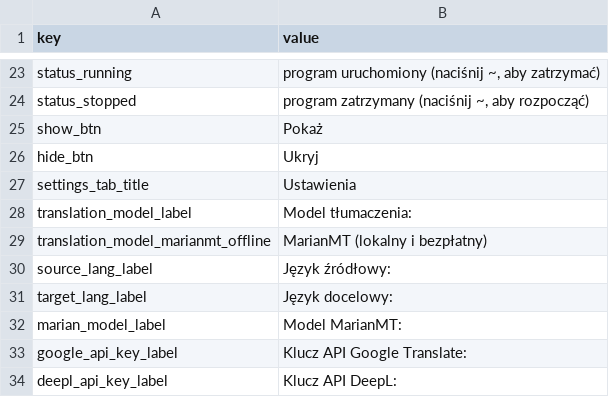
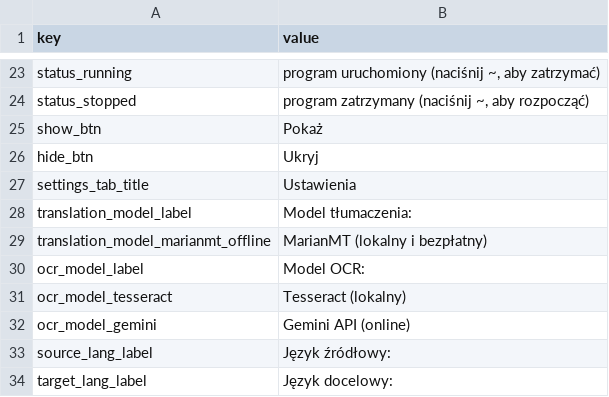
Before and after one commit to vsex7/OCR-Translator, a CSV file: resources/gui_pol.csv, drawn as a sheet; only a part is shown, gaps mark what is left out; the shorter side is filled out with more unchanged rows.

```diff
--- a/resources/gui_pol.csv
+++ b/resources/gui_pol.csv
@@ -29,2 +29,5 @@ translation_model_label,Model tłumaczenia:
 translation_model_marianmt_offline,MarianMT (lokalny i bezpłatny)
+ocr_model_label,Model OCR:
+ocr_model_tesseract,Tesseract (lokalny)
+ocr_model_gemini,Gemini API (online)
 source_lang_label,Język źródłowy:
```
Also changed, not shown: resources/gui_eng.csv, 3 other files.
